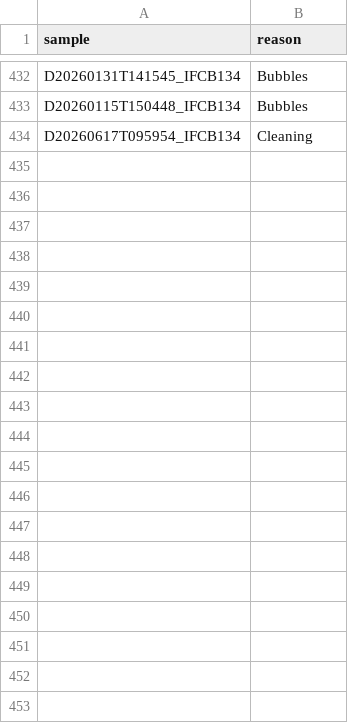
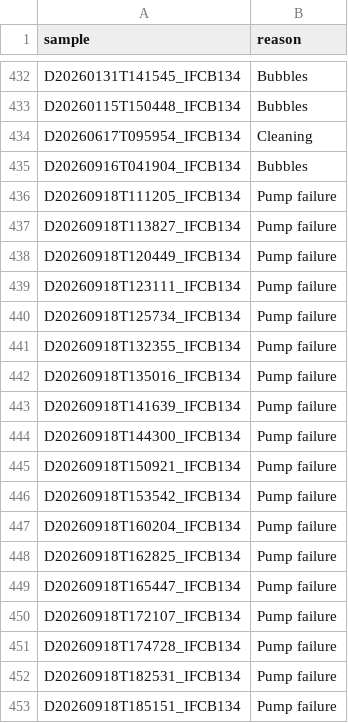
Before and after one commit to nodc-sweden/ifcb-data-pipeline, a TSV file: data/sample_blacklist.tsv, drawn as a sheet; only a part is shown, gaps mark what is left out; the diff covers the shown part only; the diff names each change by its address in the sheet, - before the commit and + after, or states it on an @@ line.

Commit message:
update blacklist

```diff
--- a/data/sample_blacklist.tsv
+++ b/data/sample_blacklist.tsv
+row 435: D20260916T041904_IFCB134 | Bubbles
+row 436: D20260918T111205_IFCB134 | Pump failure
+row 437: D20260918T113827_IFCB134 | Pump failure
+row 438: D20260918T120449_IFCB134 | Pump failure
+row 439: D20260918T123111_IFCB134 | Pump failure
+row 440: D20260918T125734_IFCB134 | Pump failure
+row 441: D20260918T132355_IFCB134 | Pump failure
+row 442: D20260918T135016_IFCB134 | Pump failure
+row 443: D20260918T141639_IFCB134 | Pump failure
+row 444: D20260918T144300_IFCB134 | Pump failure
+row 445: D20260918T150921_IFCB134 | Pump failure
+row 446: D20260918T153542_IFCB134 | Pump failure
+row 447: D20260918T160204_IFCB134 | Pump failure
+row 448: D20260918T162825_IFCB134 | Pump failure
+row 449: D20260918T165447_IFCB134 | Pump failure
+row 450: D20260918T172107_IFCB134 | Pump failure
+row 451: D20260918T174728_IFCB134 | Pump failure
+row 452: D20260918T182531_IFCB134 | Pump failure
+row 453: D20260918T185151_IFCB134 | Pump failure
```
Also changed, not shown: 36 added rows elsewhere in this file.
